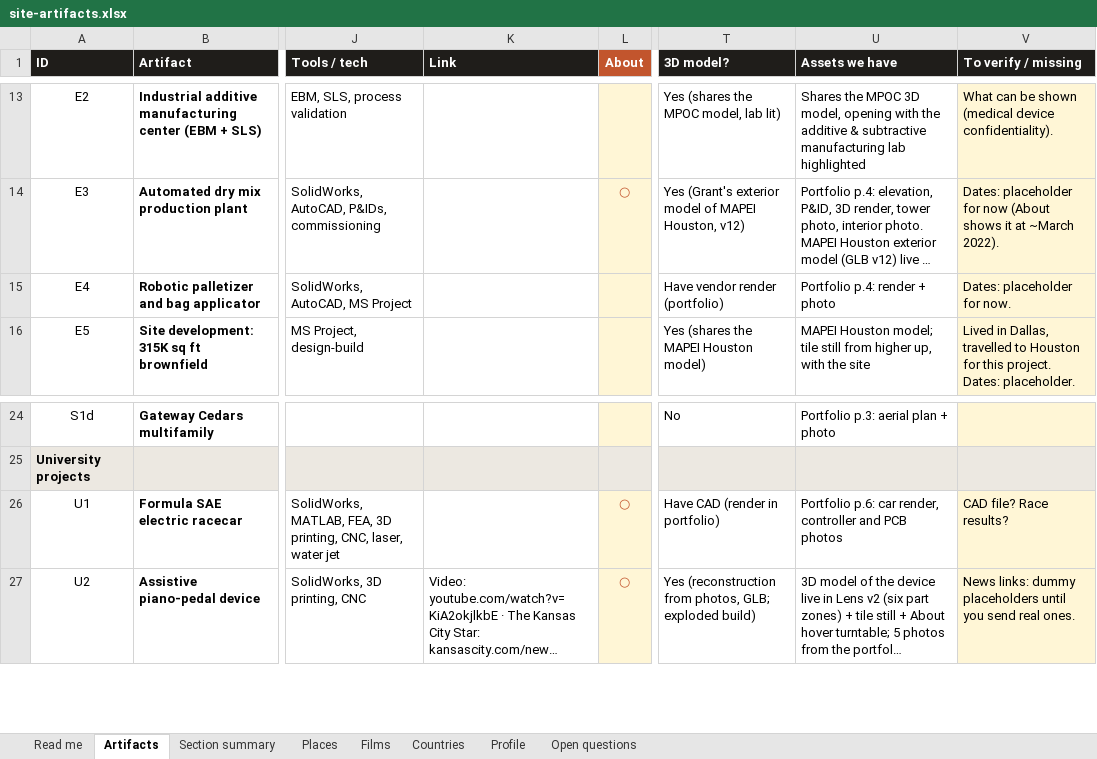
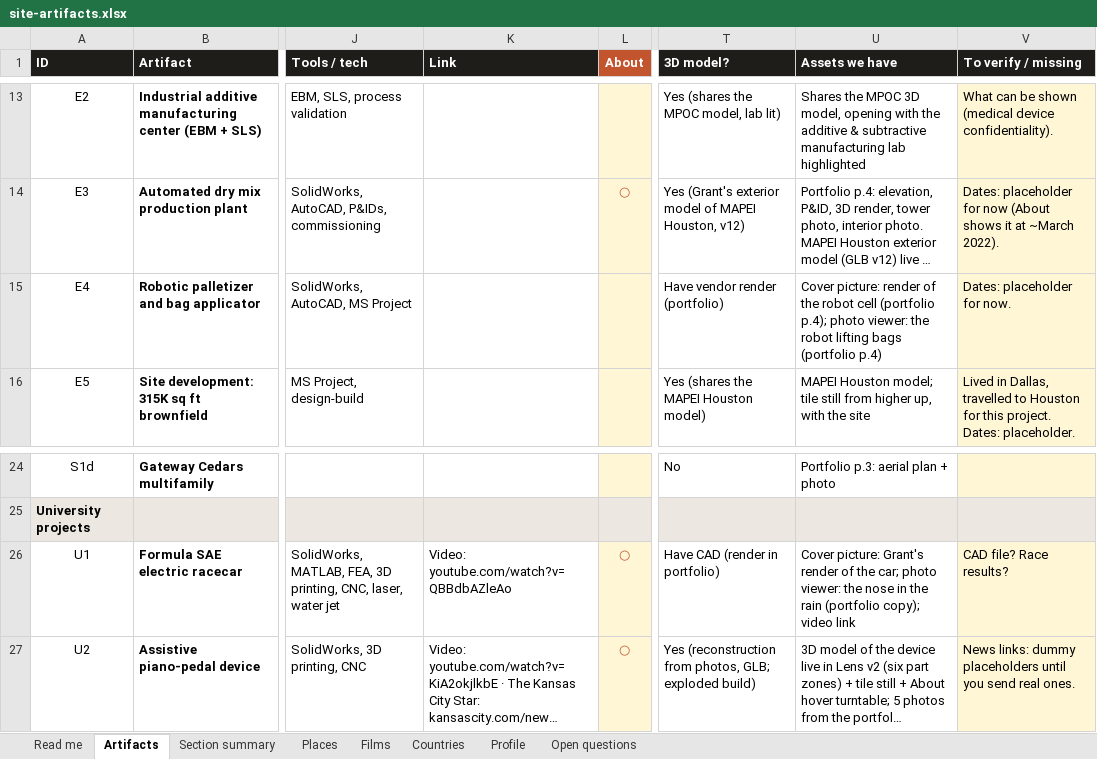
Before and after one commit to gsacco15/grantsacco, an Excel workbook: planning/site-artifacts.xlsx, sheet Artifacts, drawn as a sheet; only a part is shown, gaps mark what is left out; long unchanged cells end in …; values as stored, in another font and other column widths than the file's, no borders; charts and pictures not drawn; the diff names each change by its address in the sheet, - before the commit and + after, or states it on an @@ line.

```diff
--- a/planning/site-artifacts.xlsx (sheet Artifacts)
+++ b/planning/site-artifacts.xlsx (sheet Artifacts)
-U15 (Assets we have): Portfolio p.4: render + photo
+U15 (Assets we have): Cover picture: render of the robot cell (portfolio p.4); photo viewer: the robot lifting bags (portfolio p.4)
-K26 (Link): (empty)
+K26 (Link): Video: youtube.com/watch?v=QBBdbAZleAo
-U26 (Assets we have): Portfolio p.6: car render, controller and PCB photos
+U26 (Assets we have): Cover picture: Grant's render of the car; photo viewer: the nose in the rain (portfolio copy); video link
```
Also changed, not shown: sheet Open questions, 10 other files.
